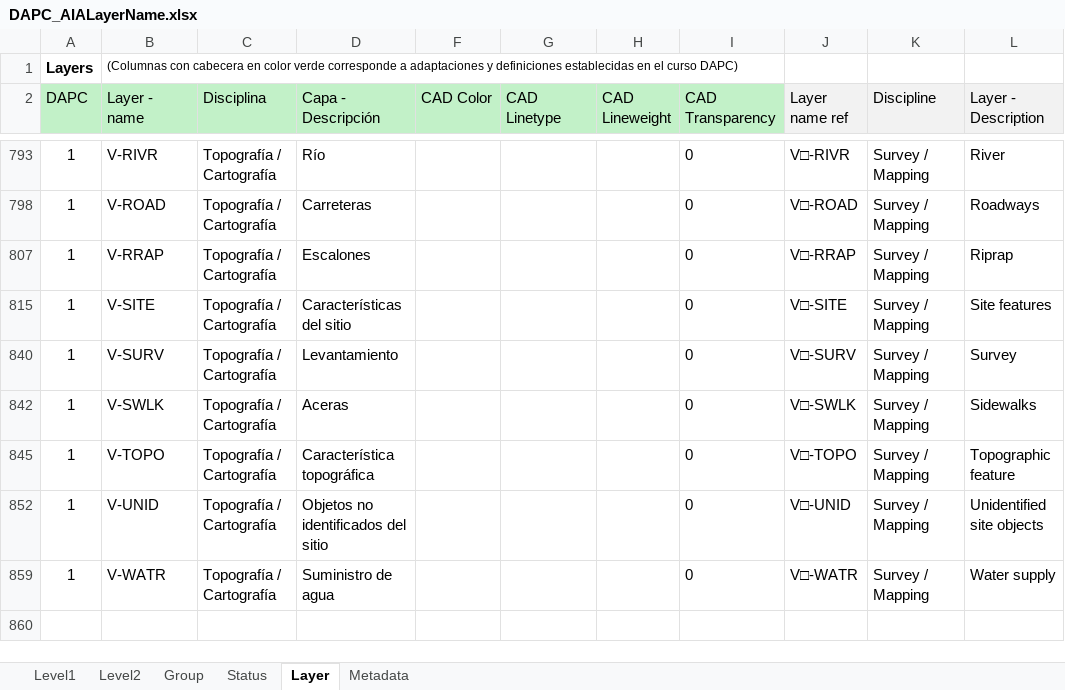
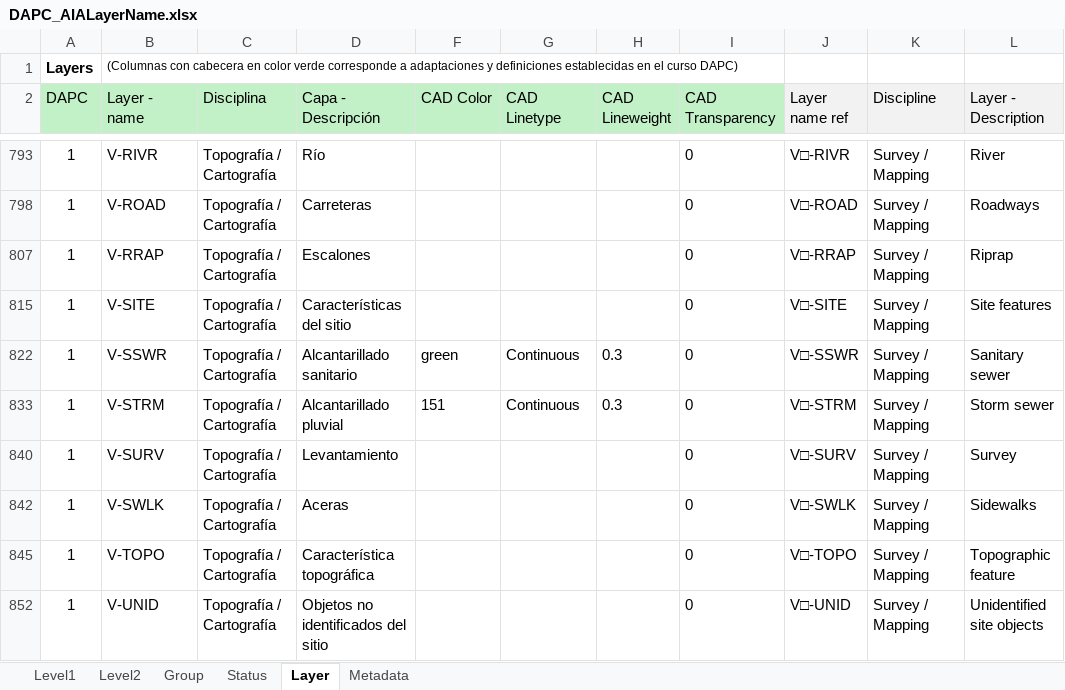
Before and after one commit to rcfdtools/R.DAPC, an Excel workbook: file/table/DAPC_AIALayerName.xlsx, sheet Layer, drawn as a sheet; only a part is shown, gaps mark what is left out; the shorter side is filled out with more unchanged rows; values as stored, in another font and other column widths than the file's, no borders; conditional formats not drawn; the diff covers the shown part only; the diff names each change by its address in the sheet, - before the commit and + after, or states it on an @@ line.

```diff
--- a/file/table/DAPC_AIALayerName.xlsx (sheet Layer)
+++ b/file/table/DAPC_AIALayerName.xlsx (sheet Layer)
@@ row 822 unhidden: 1 | V-SSWR | Topografía / Cartografía | Alcantarillado sanitario | green | Continuous | 0.3 | 0 | V□-SSWR | Survey / Mapping | Sanitary sewer @@
@@ row 833 unhidden: 1 | V-STRM | Topografía / Cartografía | Alcantarillado pluvial | 151 | Continuous | 0.3 | 0 | V□-STRM | Survey / Mapping | Storm sewer @@
```
Also changed, not shown: 28 hidden or unhidden rows elsewhere in this sheet, hidden cells, 1 other file.
